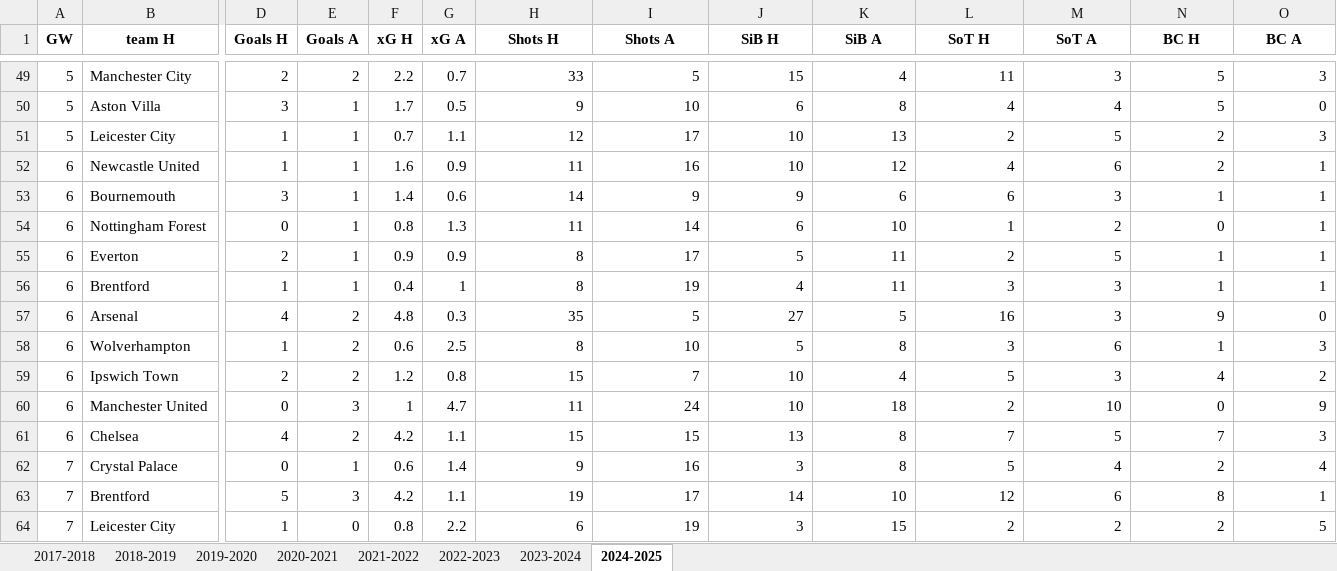
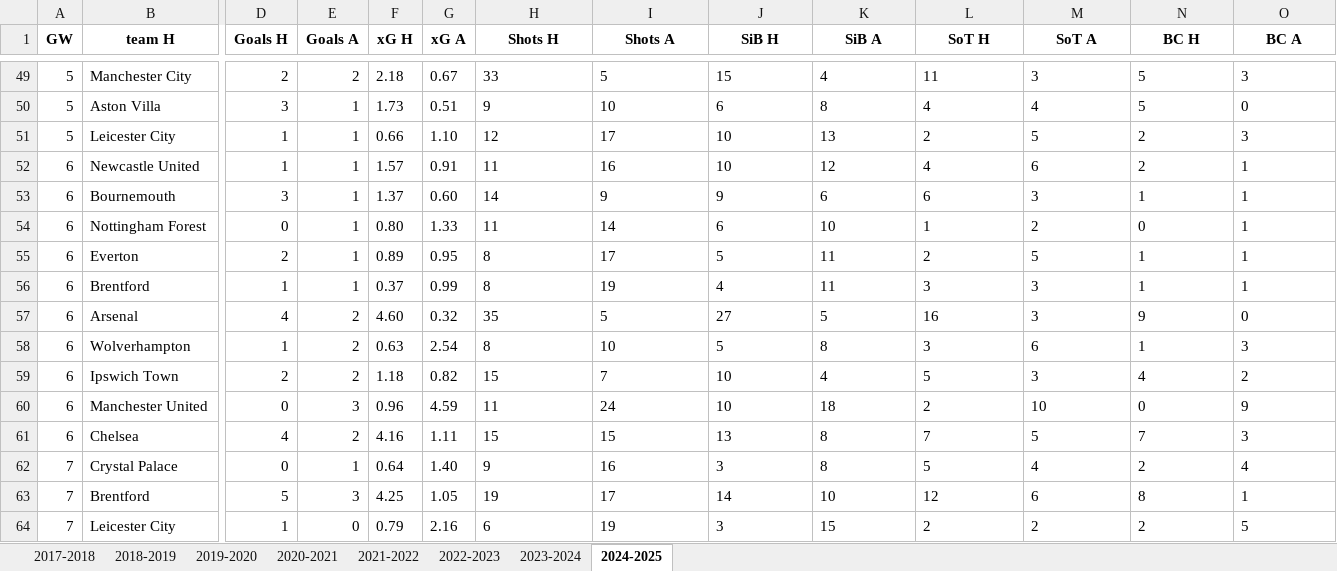
Before and after one commit to ghassenSW/FPL_twitter_autopost, an Excel workbook: teams_data_from_2017.xlsx, sheet 2024-2025, drawn as a sheet; only a part is shown, gaps mark what is left out; values as stored, in another font and other column widths than the file's, no borders; the diff covers the shown part only; the diff names each change by its address in the sheet, - before the commit and + after, or states it on an @@ line.

```diff
--- a/teams_data_from_2017.xlsx (sheet 2024-2025)
+++ b/teams_data_from_2017.xlsx (sheet 2024-2025)
-F49 (xG H): 2.2
+F49 (xG H): 2.18
-G49 (xG A): 0.7
+G49 (xG A): 0.67
-H49:O64 alignment: right
+H49:O64 alignment: left
-F50 (xG H): 1.7
+F50 (xG H): 1.73
-G50 (xG A): 0.5
+G50 (xG A): 0.51
-F51 (xG H): 0.7
+F51 (xG H): 0.66
-G51 (xG A): 1.1
+G51 (xG A): 1.10
-F52 (xG H): 1.6
+F52 (xG H): 1.57
-G52 (xG A): 0.9
+G52 (xG A): 0.91
-F53 (xG H): 1.4
+F53 (xG H): 1.37
-G53 (xG A): 0.6
+G53 (xG A): 0.60
-F54 (xG H): 0.8
+F54 (xG H): 0.80
-G54 (xG A): 1.3
+G54 (xG A): 1.33
-F55 (xG H): 0.9
+F55 (xG H): 0.89
-G55 (xG A): 0.9
+G55 (xG A): 0.95
-F56 (xG H): 0.4
+F56 (xG H): 0.37
-G56 (xG A): 1
+G56 (xG A): 0.99
-F57 (xG H): 4.8
+F57 (xG H): 4.60
-G57 (xG A): 0.3
+G57 (xG A): 0.32
-F58 (xG H): 0.6
+F58 (xG H): 0.63
-G58 (xG A): 2.5
+G58 (xG A): 2.54
-F59 (xG H): 1.2
+F59 (xG H): 1.18
-G59 (xG A): 0.8
+G59 (xG A): 0.82
-F60 (xG H): 1
+F60 (xG H): 0.96
-G60 (xG A): 4.7
+G60 (xG A): 4.59
-F61 (xG H): 4.2
+F61 (xG H): 4.16
-G61 (xG A): 1.1
+G61 (xG A): 1.11
-F62 (xG H): 0.6
+F62 (xG H): 0.64
-G62 (xG A): 1.4
+G62 (xG A): 1.40
-F63 (xG H): 4.2
+F63 (xG H): 4.25
-G63 (xG A): 1.1
+G63 (xG A): 1.05
-F64 (xG H): 0.8
+F64 (xG H): 0.79
-G64 (xG A): 2.2
+G64 (xG A): 2.16
```
Also changed, not shown: 186 edited cells and cell formats elsewhere in this sheet.
